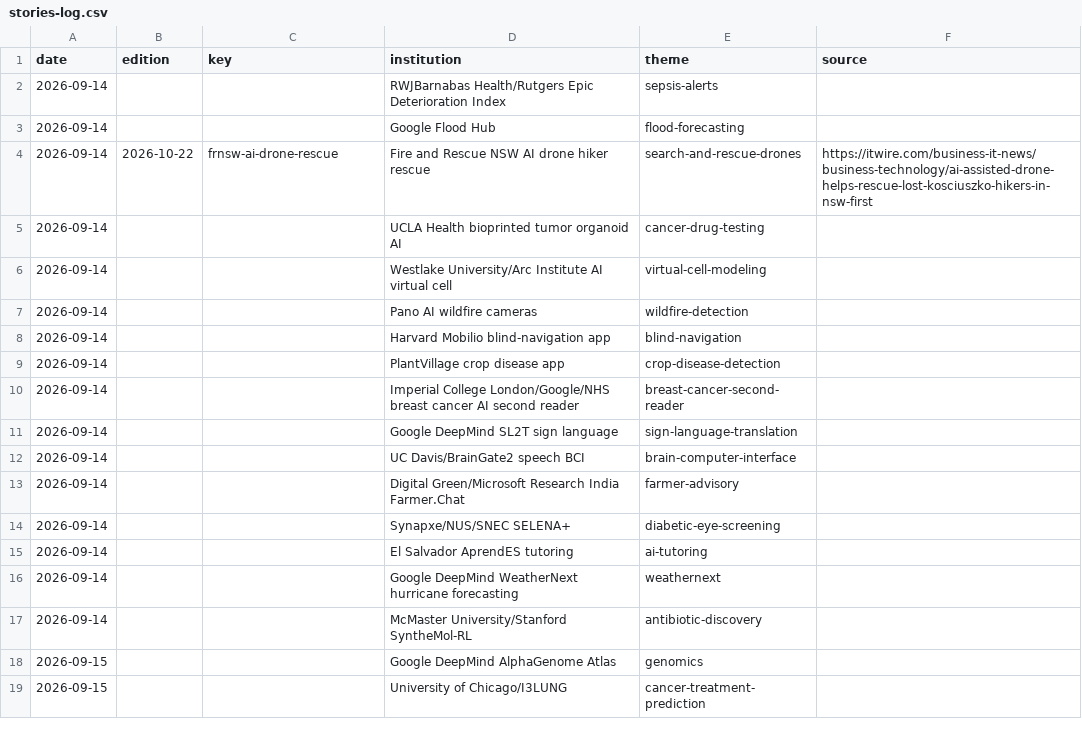
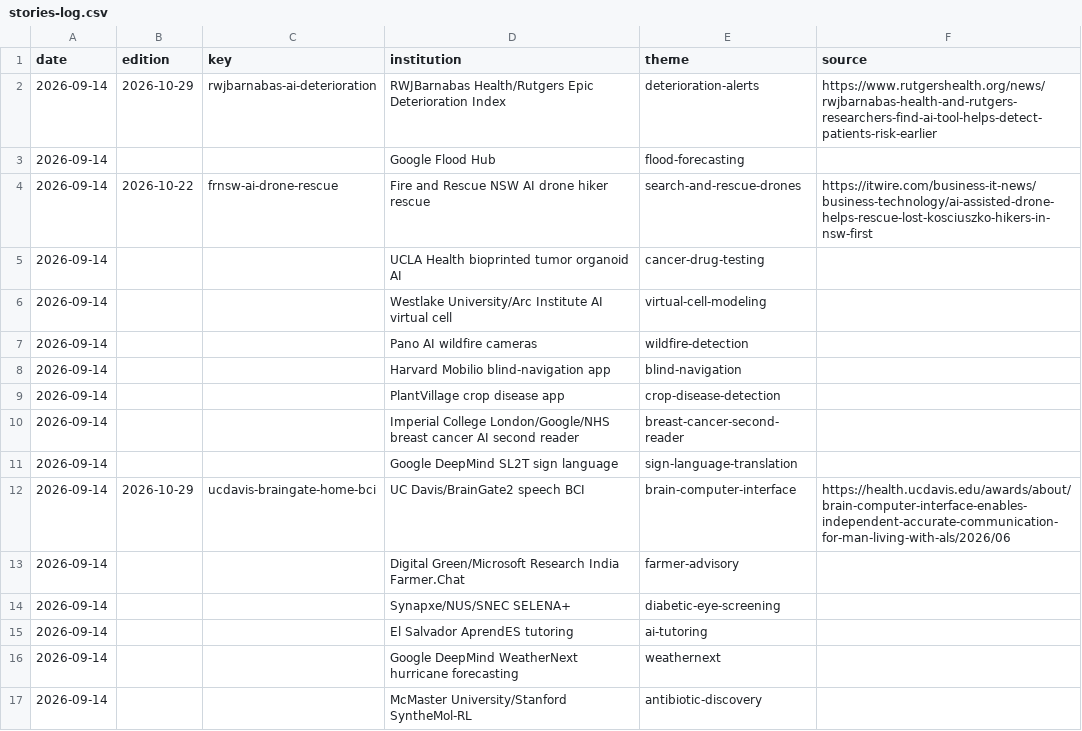
Before and after one commit to AviMaderer/AI-the-Good, a CSV file: data/stories-log.csv, drawn as a sheet; only a part is shown; the shorter side is filled out with more unchanged rows.

```diff
--- a/data/stories-log.csv
+++ b/data/stories-log.csv
@@ -1,3 +1,3 @@
 date,edition,key,institution,theme,source
-2026-09-14,,,RWJBarnabas Health/Rutgers Epic Deterioration Index,sepsis-alerts,
+2026-09-14,2026-10-29,rwjbarnabas-ai-deterioration,RWJBarnabas Health/Rutgers Epic Deterioration Index,deterioration-alerts,https://www.rutgershealth.org/news/rwjbarnabas-health-and-rutgers-researchers-find-ai-tool-helps-detect-patients-risk-earlier
 2026-09-14,,,Google Flood Hub,flood-forecasting,
@@ -11,3 +11,3 @@ date,edition,key,institution,theme,source
 2026-09-14,,,Google DeepMind SL2T sign language,sign-language-translation,
-2026-09-14,,,UC Davis/BrainGate2 speech BCI,brain-computer-interface,
+2026-09-14,2026-10-29,ucdavis-braingate-home-bci,UC Davis/BrainGate2 speech BCI,brain-computer-interface,https://health.ucdavis.edu/awards/about/brain-computer-interface-enables-independent-accurate-communication-for-man-living-with-als/2026/06
 2026-09-14,,,Digital Green/Microsoft Research India Farmer.Chat,farmer-advisory,
```
Also changed, not shown: data/rejects.csv, 4 other files.
